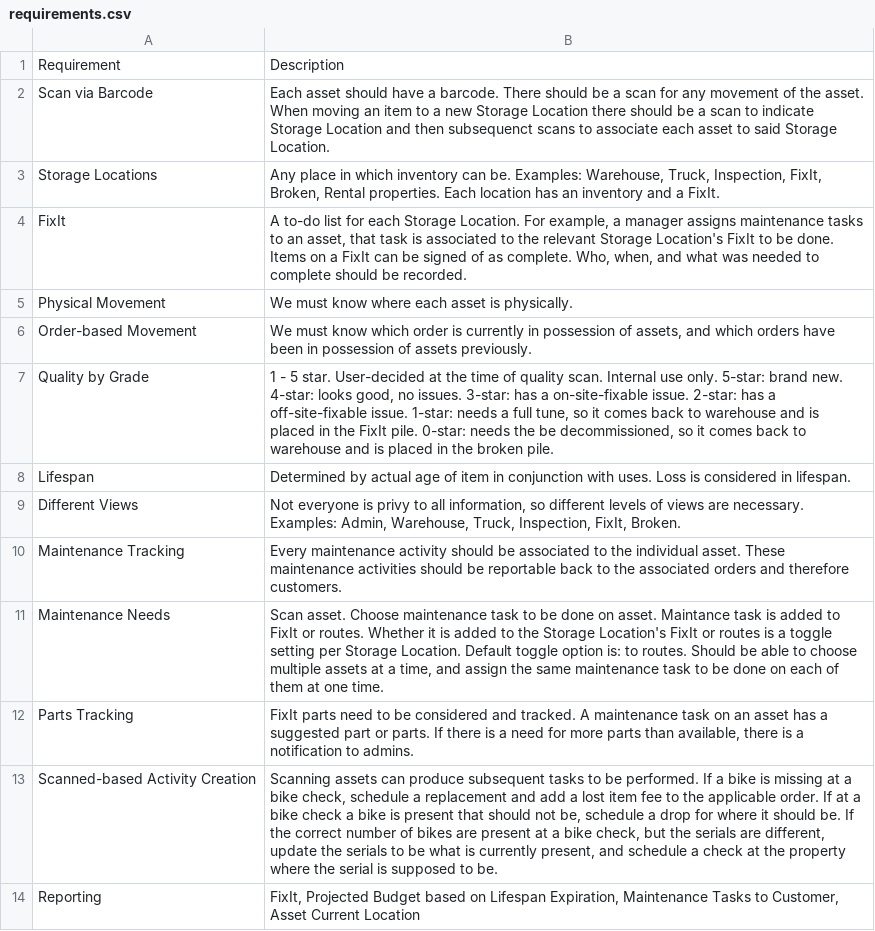
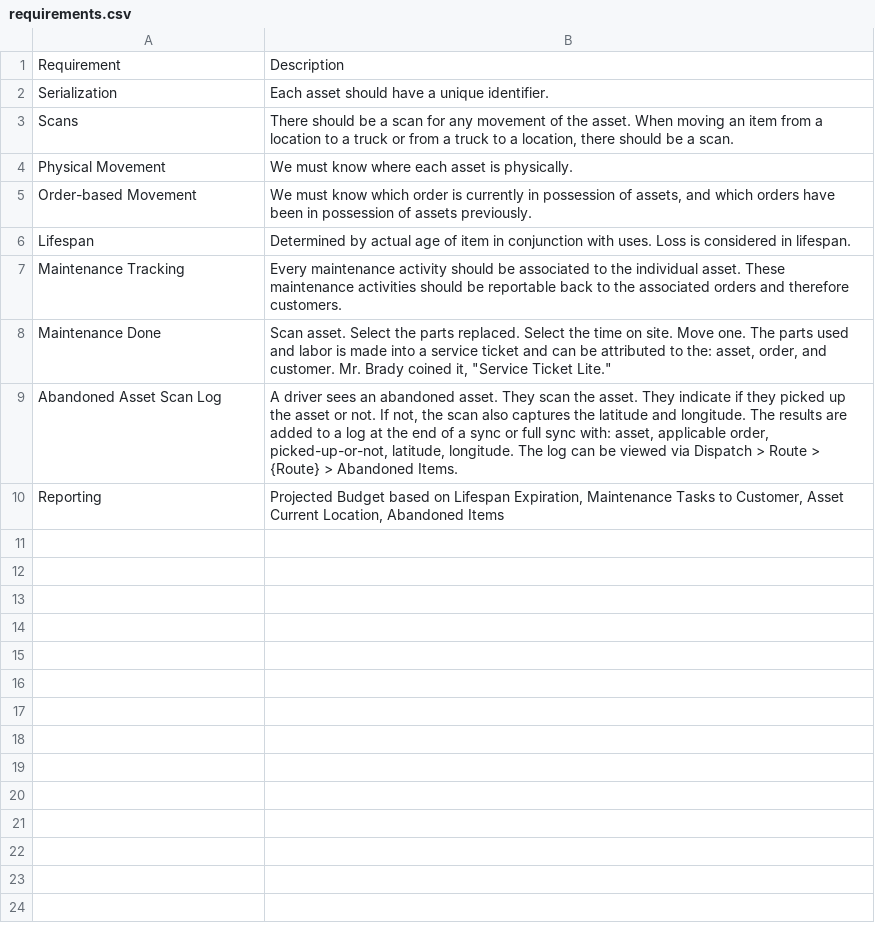
Before and after one commit to Ralph-Vacayzen/integraSoft-Requirements, a CSV file: data/serialized_assets/requirements.csv, drawn as a sheet; removed rows and columns are numbered as before the commit, all else as after; the diff names each change by its address in the sheet, - before the commit and + after, or states it on an @@ line.

Commit message:
work on serialized assets

```diff
--- a/data/serialized_assets/requirements.csv
+++ b/data/serialized_assets/requirements.csv
-row 2: Scan via Barcode | Each asset should have a barcode. There should be a scan for any movement of the asset. When moving an item to a new Storage Location there should be a scan to indicate Storage Location and then subsequenct scans to associate each asset to said Storage Location.
-row 3: Storage Locations | Any place in which inventory can be. Examples: Warehouse, Truck, Inspection, FixIt, Broken, Rental properties. Each location has an inventory and a FixIt.
-row 4: FixIt | A to-do list for each Storage Location. For example, a manager assigns maintenance tasks to an asset, that task is associated to the relevant Storage Location's FixIt to be done. Items on a FixIt can be signed of as complete. Who, when, and what was needed to complete should be recorded.
+row 2: Serialization | Each asset should have a unique identifier.
+row 3: Scans | There should be a scan for any movement of the asset. When moving an item from a location to a truck or from a truck to a location, there should be a scan.
-row 7: Quality by Grade | 1 - 5 star. User-decided at the time of quality scan. Internal use only. 5-star: brand new. 4-star: looks good, no issues. 3-star: has a on-site-fixable issue. 2-star: has a off-site-fixable issue. 1-star: needs a full tune, so it comes back to warehouse and is placed in the FixIt pile. 0-star: needs the be decommissioned, so it comes back to warehouse and is placed in the broken pile.
-row 9: Different Views | Not everyone is privy to all information, so different levels of views are necessary. Examples: Admin, Warehouse, Truck, Inspection, FixIt, Broken.
-row 11: Maintenance Needs | Scan asset. Choose maintenance task to be done on asset. Maintance task is added to FixIt or routes. Whether it is added to the Storage Location's FixIt or routes is a toggle setting per Storage Location. Default toggle option is: to routes. Should be able to choose multiple assets at a time, and assign the same maintenance task to be done on each of them at one time.
-row 12: Parts Tracking | FixIt parts need to be considered and tracked. A maintenance task on an asset has a suggested part or parts. If there is a need for more parts than available, there is a notification to admins.
-row 13: Scanned-based Activity Creation | Scanning assets can produce subsequent tasks to be performed. If a bike is missing at a bike check, schedule a replacement and add a lost item fee to the applicable order. If at a bike check a bike is present that should not be, schedule a drop for where it should be. If the correct number of bikes are present at a bike check, but the serials are different, update the serials to be what is currently present, and schedule a check at the property where the serial is supposed to be.
+row 8: Maintenance Done | Scan asset. Select the parts replaced. Select the time on site. Move one. The parts used and labor is made into a service ticket and can be attributed to the: asset, order, and customer. Mr. Brady coined it, "Service Ticket Lite."
+row 9: Abandoned Asset Scan Log | A driver sees an abandoned asset. They scan the asset. They indicate if they picked up the asset or not. If not, the scan also captures the latitude and longitude. The results are added to a log at the end of a sync or full sync with: asset, applicable order, picked-up-or-not, latitude, longitude. The log can be viewed via Dispatch > Route > {Route} > Abandoned Items.
-B10: FixIt, Projected Budget based on Lifespan Expiration, Maintenance Tasks to Customer, Asset Current Location
+B10: Projected Budget based on Lifespan Expiration, Maintenance Tasks to Customer, Asset Current Location, Abandoned Items
```
Also changed, not shown: 2 other files.
